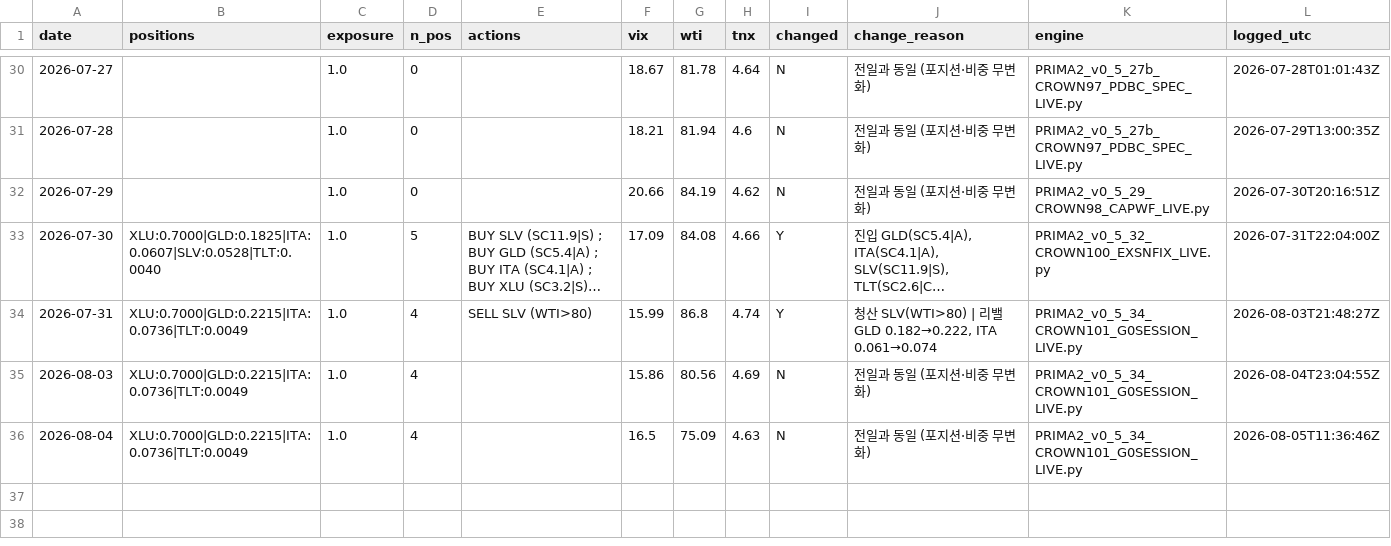
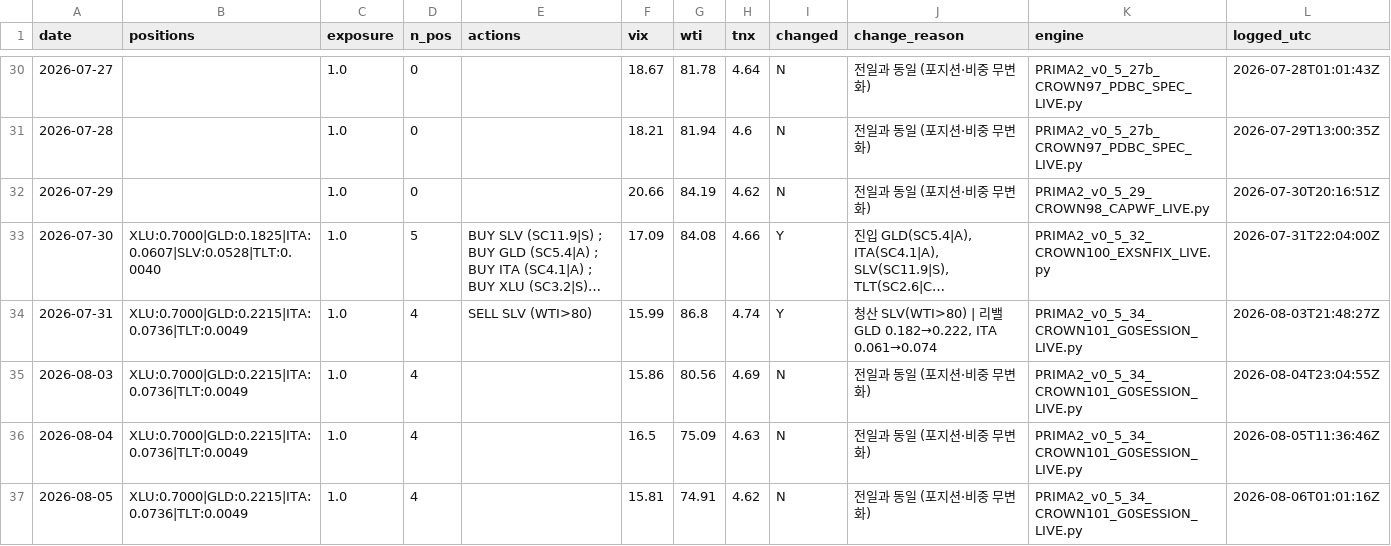
Before and after one commit to daifulee/argus-public-data, a CSV file: prima_daily_output.csv, drawn as a sheet; only a part is shown, gaps mark what is left out; long unchanged cells end in …; the diff names each change by its address in the sheet, - before the commit and + after, or states it on an @@ line.

Commit message:
🦅 Brief update: prima_daily_output.csv

```diff
--- a/prima_daily_output.csv
+++ b/prima_daily_output.csv
+row 37: 2026-08-05 | XLU:0.7000|GLD:0.2215|ITA:0.0736|TLT:0.0049 | 1.0 | 4 |  | 15.81 | 74.91 | 4.62 | N | 전일과 동일 (포지션·비중 무변화) | PRIMA2_v0_5_34_CROWN101_G0SESSION_LIVE.py | 2026-08-06T01:01:16Z
```
